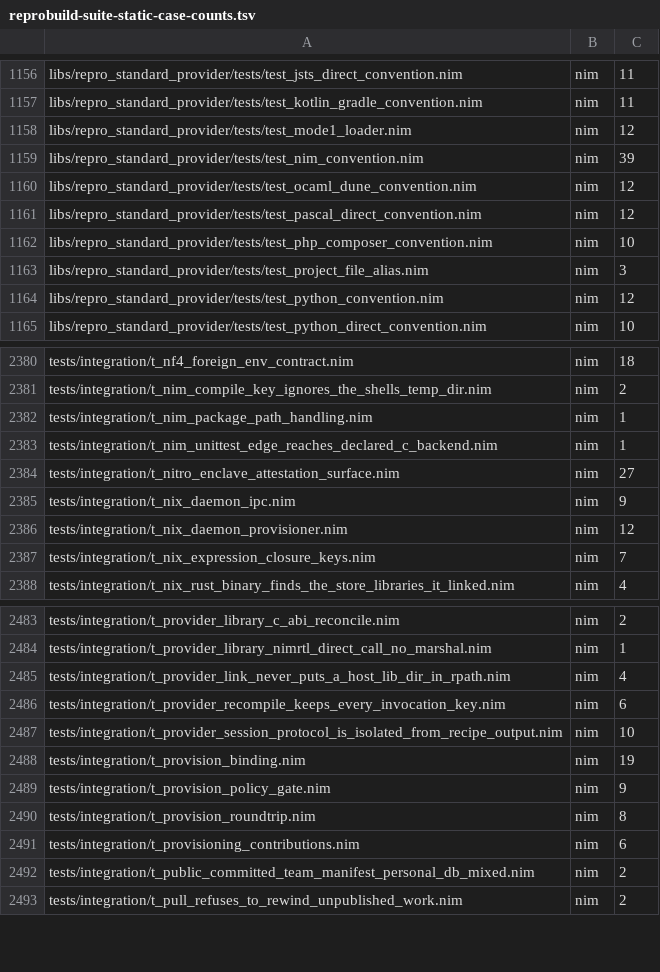
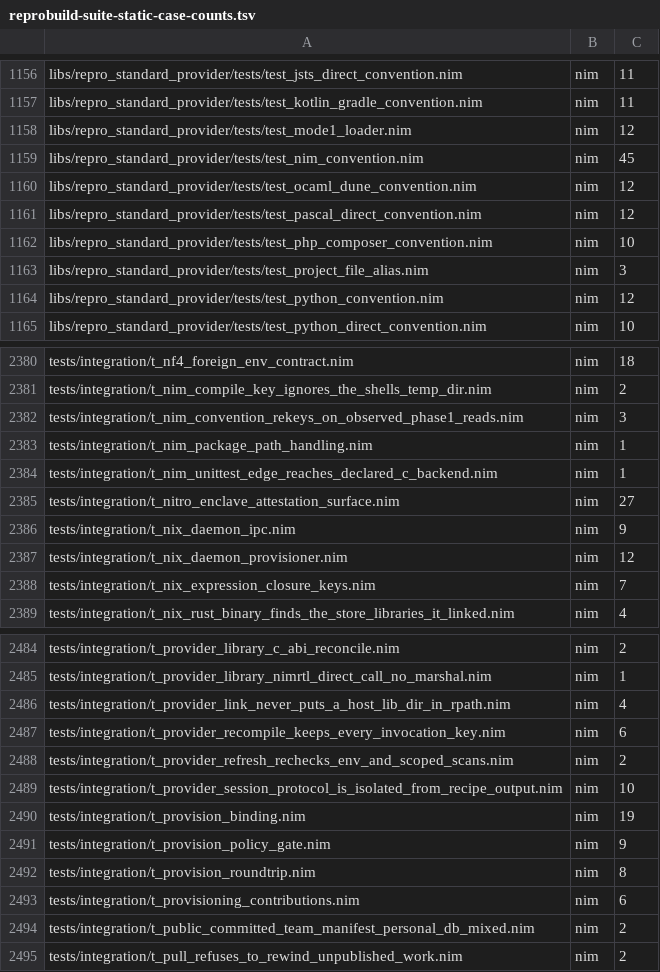
Before and after one commit to metacraft-labs/reprobuild, a TSV file: scripts/reprobuild-suite-static-case-counts.tsv, drawn as a sheet; only a part is shown, gaps mark what is left out.

Commit message:
fix(nim): key the emit-time Phase 1 run on what it was observed to read
The Nim convention reused a cached `nim c --compileOnly` manifest while a
key over the files it could name beforehand was unchanged and every
`depfiles` hash still matched. Nim does not register a compile-time
`getEnv`, `readFile`, `staticExec`/`gorge` result or `fileExists` probe,
and a module created on an earlier search path was never in the key, so
after such a change Phase 2 ran stale compile commands. A config file or
`staticRead` payload edited while Phase 1 ran was also recorded with its
new hash against output compiled from the old content.

The eager Phase 1 run now runs under the io monitor, like Go's listing.
Its manifest is reused only while every file, absent path, directory scan
and environment variable the previous run read would read the same. A
run is stored only when its capture was complete and its inputs held
still while it ran (stamped before the run, plus a two-second racy-clean
window for paths no earlier run recorded). Without a monitor, or with an
incomplete capture, Phase 1 runs on every emit and its result is never
stored. The monitor capture and keying are shared with the Go
convention (`observed_reads.nim`).

The same reads are reported as the fragment's evaluation inputs, with
the states the reuse decision checked, so the engine re-invokes the
convention after such a change. Two encodings support that: a
pattern-scoped directory scan (such as Nim's search for `*.nimble`)
lists only the matching entries, and an environment variable is a host
fact `env:<NAME>` holding a digest of its value, which the provider
graph refresh and the snapshot freshness check now re-evaluate.

A variable that a child process reads by walking `environ` rather than
through a call, such as a shell expanding `$NAME` under `staticExec`, is
still not observed by the monitor and so is not keyed.

Fixes issue 2026-11-19-nim-emit-cache-cannot-see-environment-reads-or-files-that-do-not-exist-yet.md.

```diff
--- a/scripts/reprobuild-suite-static-case-counts.tsv
+++ b/scripts/reprobuild-suite-static-case-counts.tsv
@@ -1158,3 +1158,3 @@ libs/repro_standard_provider/tests/test_kotlin_gradle_convention.nim	nim	11
 libs/repro_standard_provider/tests/test_mode1_loader.nim	nim	12
-libs/repro_standard_provider/tests/test_nim_convention.nim	nim	39
+libs/repro_standard_provider/tests/test_nim_convention.nim	nim	45
 libs/repro_standard_provider/tests/test_ocaml_dune_convention.nim	nim	12
@@ -2381,2 +2381,3 @@ tests/integration/t_nf4_foreign_env_contract.nim	nim	18
 tests/integration/t_nim_compile_key_ignores_the_shells_temp_dir.nim	nim	2
+tests/integration/t_nim_convention_rekeys_on_observed_phase1_reads.nim	nim	3
 tests/integration/t_nim_package_path_handling.nim	nim	1
@@ -2486,2 +2487,3 @@ tests/integration/t_provider_link_never_puts_a_host_lib_dir_in_rpath.nim	nim	4
 tests/integration/t_provider_recompile_keeps_every_invocation_key.nim	nim	6
+tests/integration/t_provider_refresh_rechecks_env_and_scoped_scans.nim	nim	2
 tests/integration/t_provider_session_protocol_is_isolated_from_recipe_output.nim	nim	10
```
Also changed, not shown: 12 other files.
